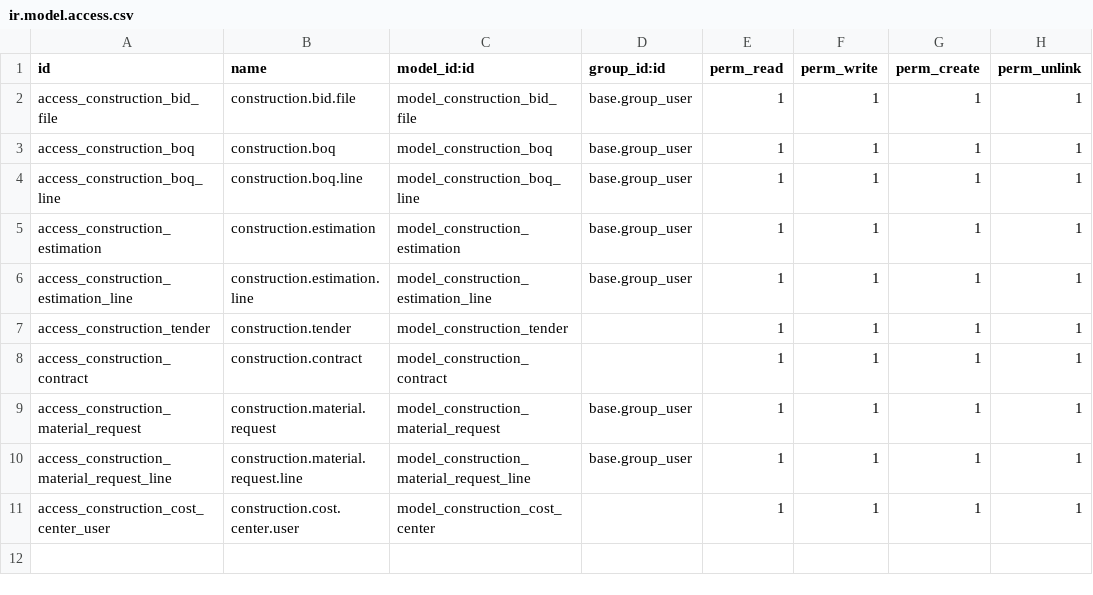
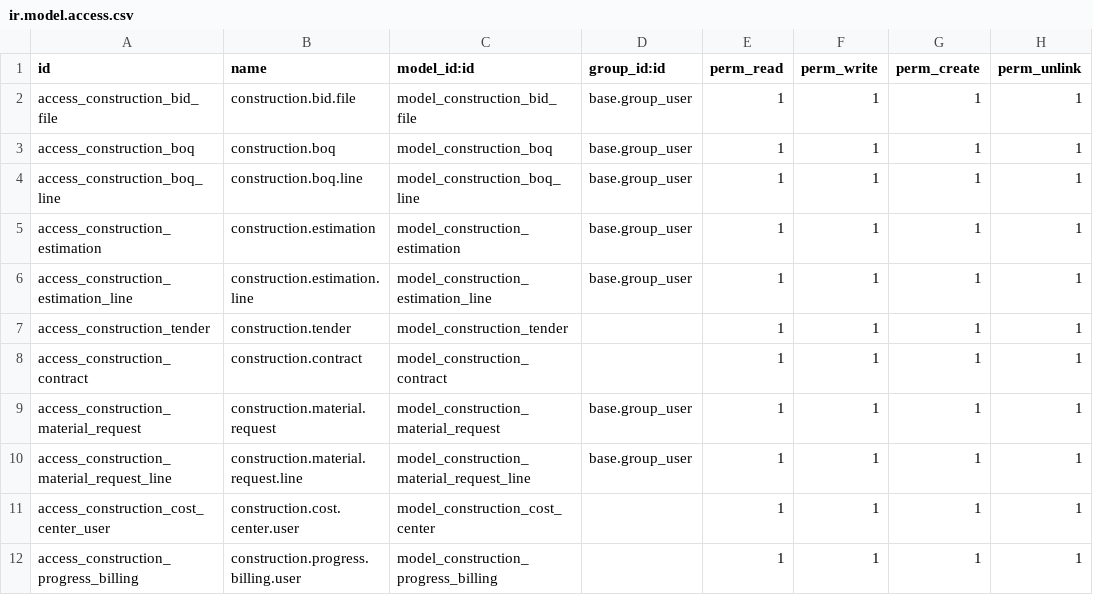
Before and after one commit to alaamohamedbakry/construcion_system, a CSV file: construction_system/security/ir.model.access.csv, drawn as a sheet; the diff names each change by its address in the sheet, - before the commit and + after, or states it on an @@ line.

Commit message:
Complete cost center add model progress billing and connected them of invoice and customer payment and calculte material cost

```diff
--- a/construction_system/security/ir.model.access.csv
+++ b/construction_system/security/ir.model.access.csv
+row 12: access_construction_progress_billing | construction.progress.billing.user | model_construction_progress_billing |  | 1 | 1 | 1 | 1
```
Also changed, not shown: 17 other files.
